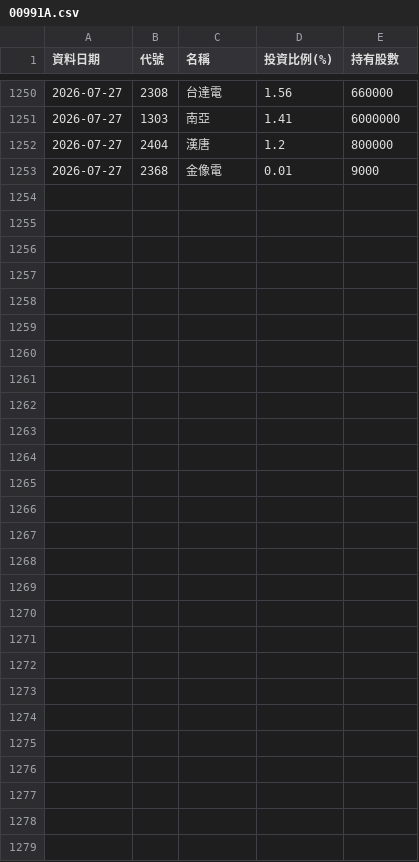
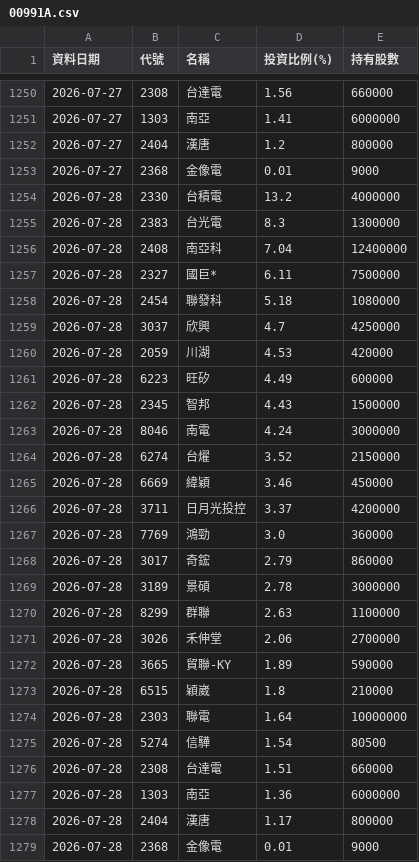
Before and after one commit to Ken61089/etf-tracker, a CSV file: docs/archive/00991A.csv, drawn as a sheet; only a part is shown, gaps mark what is left out; the diff names each change by its address in the sheet, - before the commit and + after, or states it on an @@ line.

```diff
--- a/docs/archive/00991A.csv
+++ b/docs/archive/00991A.csv
+row 1254: 2026-07-28 | 2330 | 台積電 | 13.2 | 4000000
+row 1255: 2026-07-28 | 2383 | 台光電 | 8.3 | 1300000
+row 1256: 2026-07-28 | 2408 | 南亞科 | 7.04 | 12400000
+row 1257: 2026-07-28 | 2327 | 國巨* | 6.11 | 7500000
+row 1258: 2026-07-28 | 2454 | 聯發科 | 5.18 | 1080000
+row 1259: 2026-07-28 | 3037 | 欣興 | 4.7 | 4250000
+row 1260: 2026-07-28 | 2059 | 川湖 | 4.53 | 420000
+row 1261: 2026-07-28 | 6223 | 旺矽 | 4.49 | 600000
+row 1262: 2026-07-28 | 2345 | 智邦 | 4.43 | 1500000
+row 1263: 2026-07-28 | 8046 | 南電 | 4.24 | 3000000
+row 1264: 2026-07-28 | 6274 | 台燿 | 3.52 | 2150000
+row 1265: 2026-07-28 | 6669 | 緯穎 | 3.46 | 450000
+row 1266: 2026-07-28 | 3711 | 日月光投控 | 3.37 | 4200000
+row 1267: 2026-07-28 | 7769 | 鴻勁 | 3.0 | 360000
+row 1268: 2026-07-28 | 3017 | 奇鋐 | 2.79 | 860000
+row 1269: 2026-07-28 | 3189 | 景碩 | 2.78 | 3000000
+row 1270: 2026-07-28 | 8299 | 群聯 | 2.63 | 1100000
+row 1271: 2026-07-28 | 3026 | 禾伸堂 | 2.06 | 2700000
+row 1272: 2026-07-28 | 3665 | 貿聯-KY | 1.89 | 590000
+row 1273: 2026-07-28 | 6515 | 穎崴 | 1.8 | 210000
+row 1274: 2026-07-28 | 2303 | 聯電 | 1.64 | 10000000
+row 1275: 2026-07-28 | 5274 | 信驊 | 1.54 | 80500
+row 1276: 2026-07-28 | 2308 | 台達電 | 1.51 | 660000
+row 1277: 2026-07-28 | 1303 | 南亞 | 1.36 | 6000000
+row 1278: 2026-07-28 | 2404 | 漢唐 | 1.17 | 800000
+row 1279: 2026-07-28 | 2368 | 金像電 | 0.01 | 9000
```
Also changed, not shown: 3 other files.
